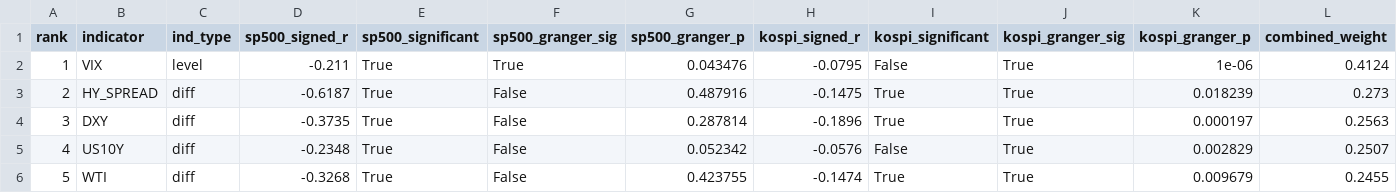
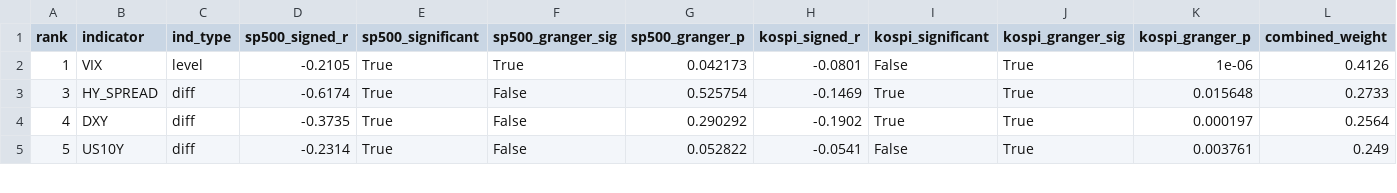
Before and after one commit to HwangatWork/AI-Analyzer, a CSV file: output/indicator_ranking.csv, drawn as a sheet; only a part is shown; removed rows and columns are numbered as before the commit, all else as after; rows hold the shown columns only; the diff covers the shown part only; the diff names each change by its address in the sheet, - before the commit and + after, or states it on an @@ line.

```diff
--- a/output/indicator_ranking.csv
+++ b/output/indicator_ranking.csv
-D2 (sp500_signed_r): -0.211
+D2 (sp500_signed_r): -0.2105
-G2 (sp500_granger_p): 0.043476
+G2 (sp500_granger_p): 0.042173
-H2 (kospi_signed_r): -0.0795
+H2 (kospi_signed_r): -0.0801
-L2 (combined_weight): 0.4124
+L2 (combined_weight): 0.4126
-row 3: 2 | HY_SPREAD | diff | -0.6187 | True | False | 0.487916 | -0.1475 | True | True | 0.018239 | 0.273
-B3 (indicator): DXY
+B3 (indicator): HY_SPREAD
-D3 (sp500_signed_r): -0.3735
+D3 (sp500_signed_r): -0.6174
-G3 (sp500_granger_p): 0.287814
+G3 (sp500_granger_p): 0.525754
-H3 (kospi_signed_r): -0.1896
+H3 (kospi_signed_r): -0.1469
-K3 (kospi_granger_p): 0.000197
+K3 (kospi_granger_p): 0.015648
-L3 (combined_weight): 0.2563
+L3 (combined_weight): 0.2733
-B4 (indicator): US10Y
+B4 (indicator): DXY
-D4 (sp500_signed_r): -0.2348
+D4 (sp500_signed_r): -0.3735
-G4 (sp500_granger_p): 0.052342
+G4 (sp500_granger_p): 0.290292
-H4 (kospi_signed_r): -0.0576
+H4 (kospi_signed_r): -0.1902
-I4 (kospi_significant): False
+I4 (kospi_significant): True
-K4 (kospi_granger_p): 0.002829
+K4 (kospi_granger_p): 0.000197
-L4 (combined_weight): 0.2507
+L4 (combined_weight): 0.2564
-B5 (indicator): WTI
+B5 (indicator): US10Y
-D5 (sp500_signed_r): -0.3268
+D5 (sp500_signed_r): -0.2314
-G5 (sp500_granger_p): 0.423755
+G5 (sp500_granger_p): 0.052822
-H5 (kospi_signed_r): -0.1474
+H5 (kospi_signed_r): -0.0541
-I5 (kospi_significant): True
+I5 (kospi_significant): False
-K5 (kospi_granger_p): 0.009679
+K5 (kospi_granger_p): 0.003761
-L5 (combined_weight): 0.2455
+L5 (combined_weight): 0.249
```
Also changed, not shown: 3 added rows, 2 removed rows and 40 edited cells elsewhere in this file, output/market_signals.csv, output/stock_analysis.csv, 7 other files.
